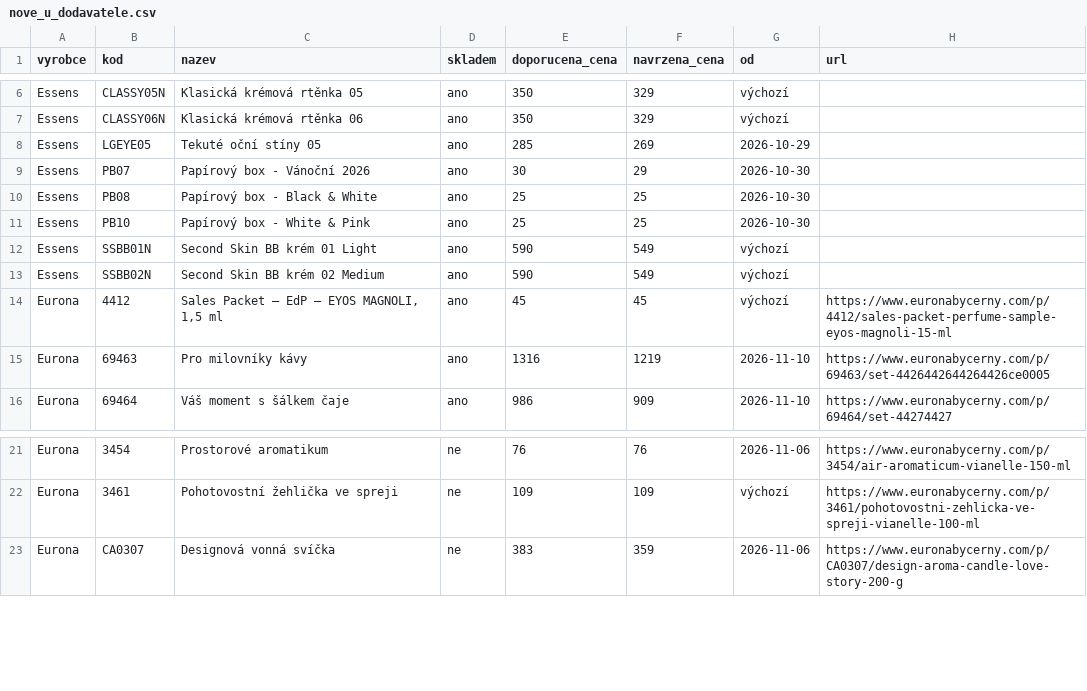
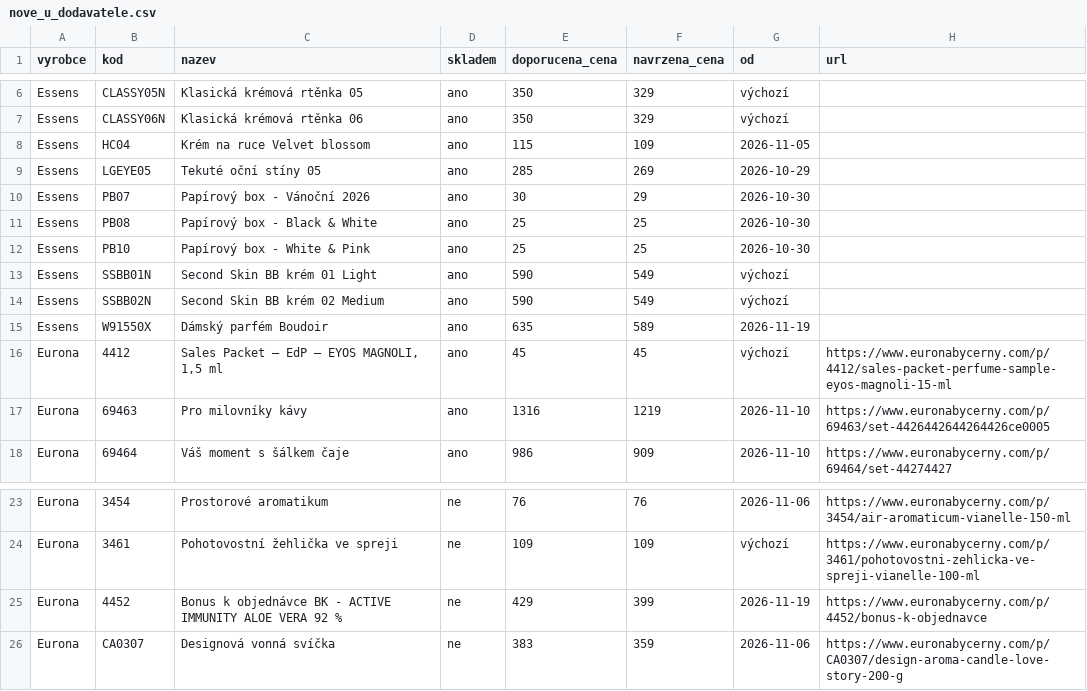
Before and after one commit to Stzboril/kosmetikaeva-sklad, a CSV file: prehled/nove_u_dodavatele.csv, drawn as a sheet; only a part is shown, gaps mark what is left out.

```diff
--- a/prehled/nove_u_dodavatele.csv
+++ b/prehled/nove_u_dodavatele.csv
@@ -7,2 +7,3 @@
 "Essens";"CLASSY06N";"Klasická krémová rtěnka 06";"ano";"350";"329";"výchozí";""
+"Essens";"HC04";"Krém na ruce Velvet blossom";"ano";"115";"109";"2026-11-05";""
 "Essens";"LGEYE05";"Tekuté oční stíny 05";"ano";"285";"269";"2026-10-29";""
@@ -13,2 +14,3 @@
 "Essens";"SSBB02N";"Second Skin BB krém 02 Medium";"ano";"590";"549";"výchozí";""
+"Essens";"W91550X";"Dámský parfém Boudoir";"ano";"635";"589";"2026-11-19";""
 "Eurona";"4412";"Sales Packet – EdP – EYOS MAGNOLI, 1,5 ml";"ano";"45";"45";"výchozí";"https://www.euronabycerny.com/p/4412/sales-packet-perfume-sample-eyos-magnoli-15-ml"
@@ -22,2 +24,3 @@
 "Eurona";"3461";"Pohotovostní žehlička ve spreji";"ne";"109";"109";"výchozí";"https://www.euronabycerny.com/p/3461/pohotovostni-zehlicka-ve-spreji-vianelle-100-ml"
+"Eurona";"4452";"Bonus k objednávce BK - ACTIVE IMMUNITY ALOE VERA 92 %";"ne";"429";"399";"2026-11-19";"https://www.euronabycerny.com/p/4452/bonus-k-objednavce"
 "Eurona";"CA0307";"Designová vonná svíčka";"ne";"383";"359";"2026-11-06";"https://www.euronabycerny.com/p/CA0307/design-aroma-candle-love-story-200-g"
```
Also changed, not shown: ke_importu/sklad.csv, 4 other files.
